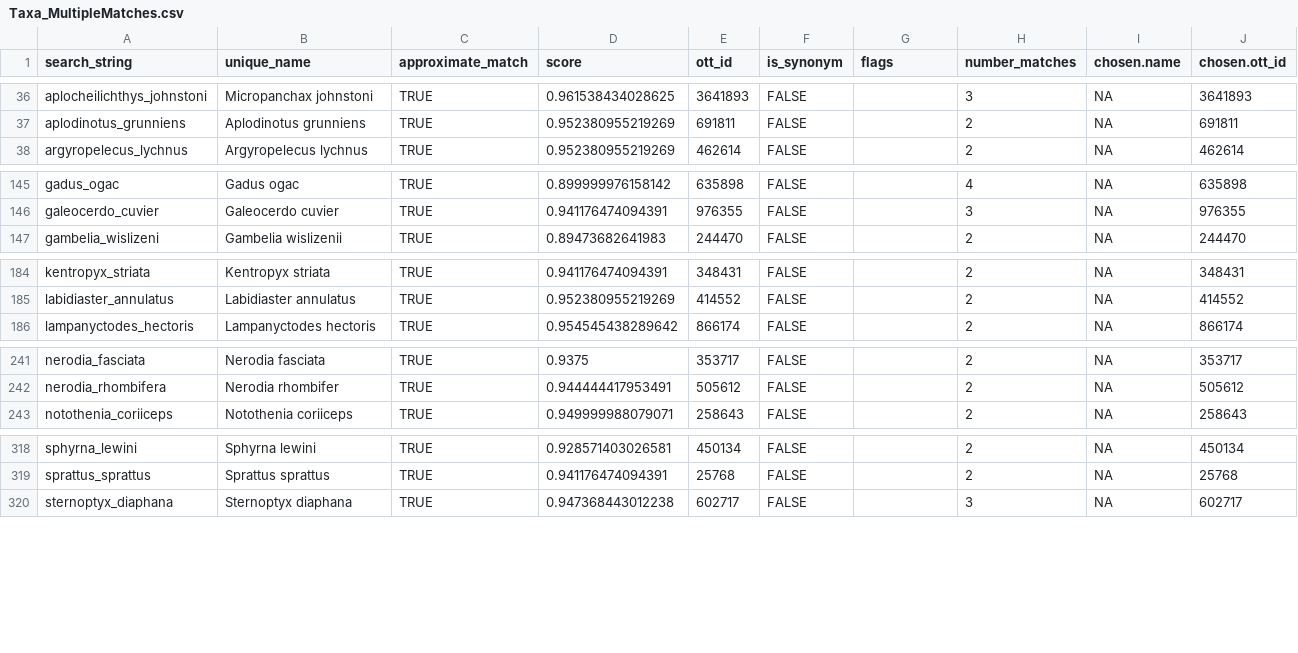
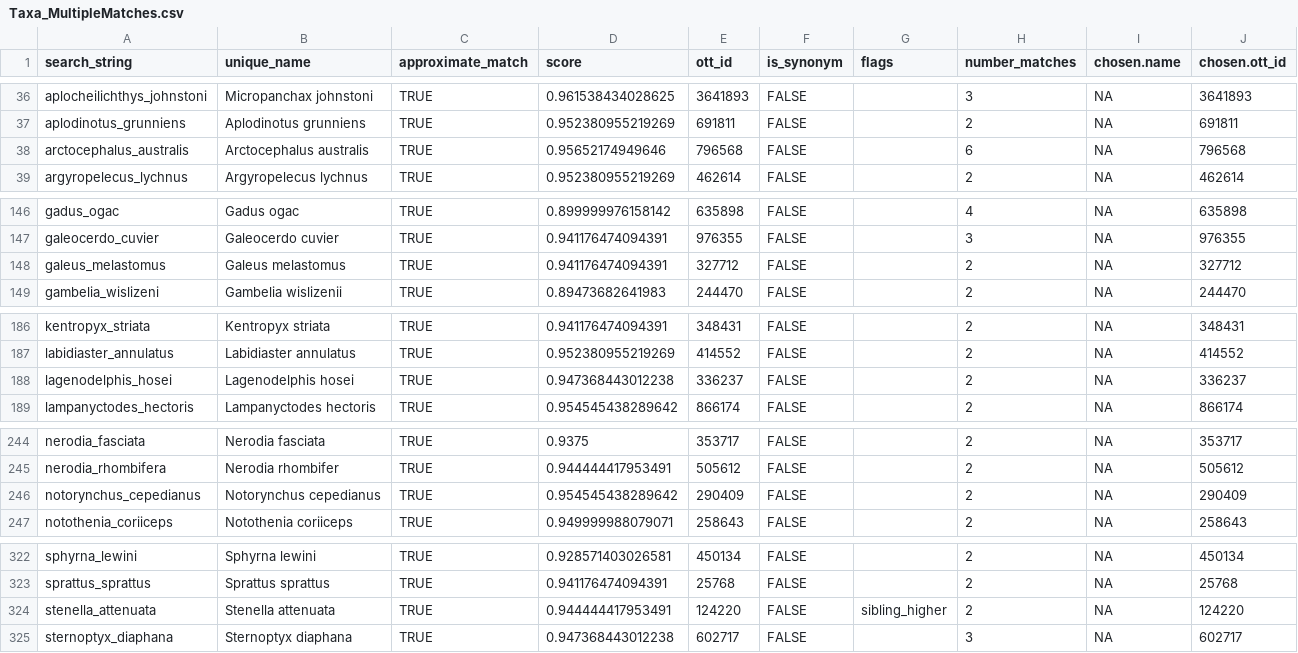
Before and after one commit to marknovak/FracFeed_DB, a CSV file: tmp/TaxonClean/Taxa_MultipleMatches.csv, drawn as a sheet; only a part is shown, gaps mark what is left out.

```diff
--- a/tmp/TaxonClean/Taxa_MultipleMatches.csv
+++ b/tmp/TaxonClean/Taxa_MultipleMatches.csv
@@ -37,2 +37,3 @@
 "aplodinotus_grunniens","Aplodinotus grunniens",TRUE,0.952380955219269,691811,FALSE,"",2,NA,691811
+"arctocephalus_australis","Arctocephalus australis",TRUE,0.95652174949646,796568,FALSE,"",6,NA,796568
 "argyropelecus_lychnus","Argyropelecus lychnus",TRUE,0.952380955219269,462614,FALSE,"",2,NA,462614
@@ -146,2 +147,3 @@
 "galeocerdo_cuvier","Galeocerdo cuvier",TRUE,0.941176474094391,976355,FALSE,"",3,NA,976355
+"galeus_melastomus","Galeus melastomus",TRUE,0.941176474094391,327712,FALSE,"",2,NA,327712
 "gambelia_wislizeni","Gambelia wislizenii",TRUE,0.89473682641983,244470,FALSE,"",2,NA,244470
@@ -185,2 +187,3 @@
 "labidiaster_annulatus","Labidiaster annulatus",TRUE,0.952380955219269,414552,FALSE,"",2,NA,414552
+"lagenodelphis_hosei","Lagenodelphis hosei",TRUE,0.947368443012238,336237,FALSE,"",2,NA,336237
 "lampanyctodes_hectoris","Lampanyctodes hectoris",TRUE,0.954545438289642,866174,FALSE,"",2,NA,866174
@@ -242,2 +245,3 @@
 "nerodia_rhombifera","Nerodia rhombifer",TRUE,0.944444417953491,505612,FALSE,"",2,NA,505612
+"notorynchus_cepedianus","Notorynchus cepedianus",TRUE,0.954545438289642,290409,FALSE,"",2,NA,290409
 "notothenia_coriiceps","Notothenia coriiceps",TRUE,0.949999988079071,258643,FALSE,"",2,NA,258643
@@ -319,2 +323,3 @@
 "sprattus_sprattus","Sprattus sprattus",TRUE,0.941176474094391,25768,FALSE,"",2,NA,25768
+"stenella_attenuata","Stenella attenuata",TRUE,0.944444417953491,124220,FALSE,"sibling_higher",2,NA,124220
 "sternoptyx_diaphana","Sternoptyx diaphana",TRUE,0.947368443012238,602717,FALSE,"",3,NA,602717
```
Also changed, not shown: tmp/FracFeed_Citations.csv, tmp/TaxonClean/Taxa.csv, 21 other files.
